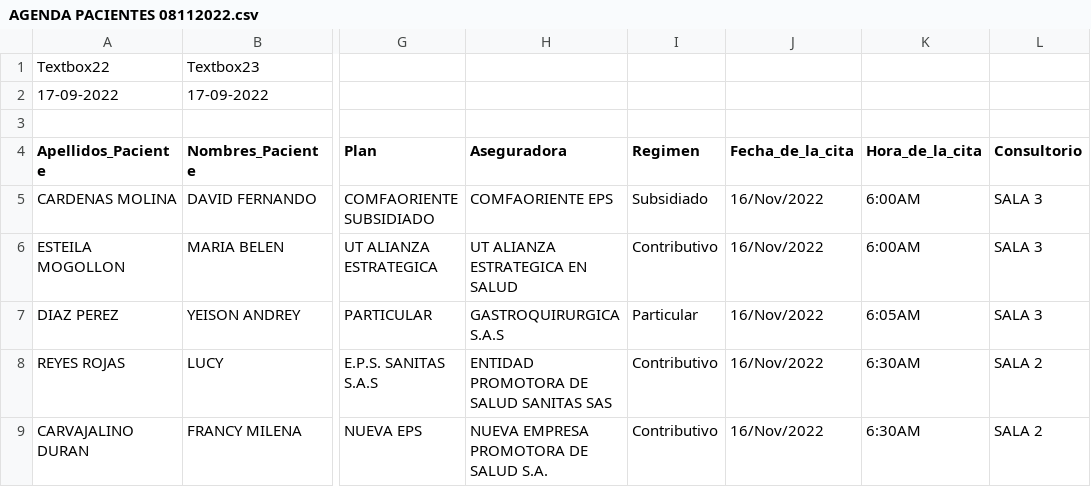
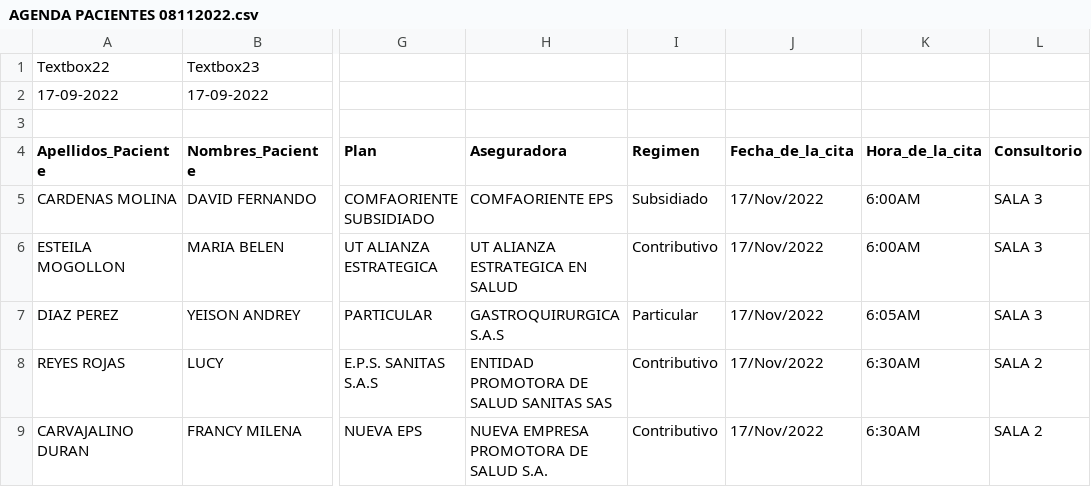
Before and after one commit to NelsonAmayaCalderon19/Software_Consent_Final, a CSV file: AGENDA PACIENTES 08112022.csv, drawn as a sheet; only a part is shown, gaps mark what is left out; the diff names each change by its address in the sheet, - before the commit and + after, or states it on an @@ line.

```diff
--- a/AGENDA PACIENTES 08112022.csv
+++ b/AGENDA PACIENTES 08112022.csv
-J5:J9 (Fecha_de_la_cita): 16/Nov/2022
+J5:J9 (Fecha_de_la_cita): 17/Nov/2022
```
Also changed, not shown: 4 other files.
